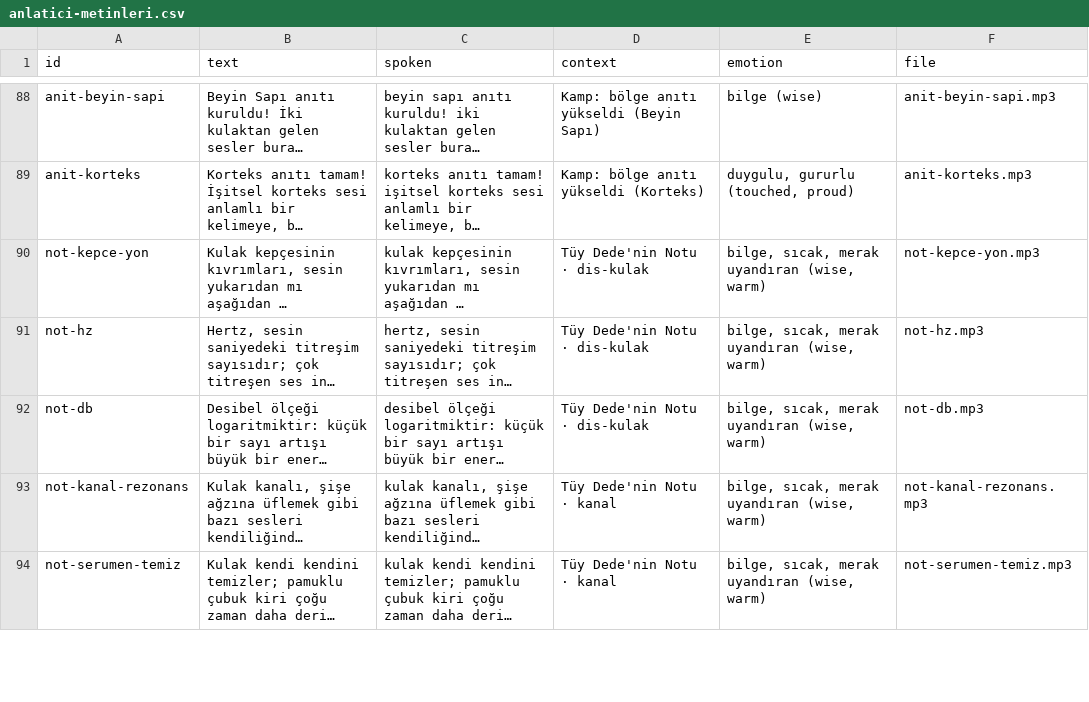
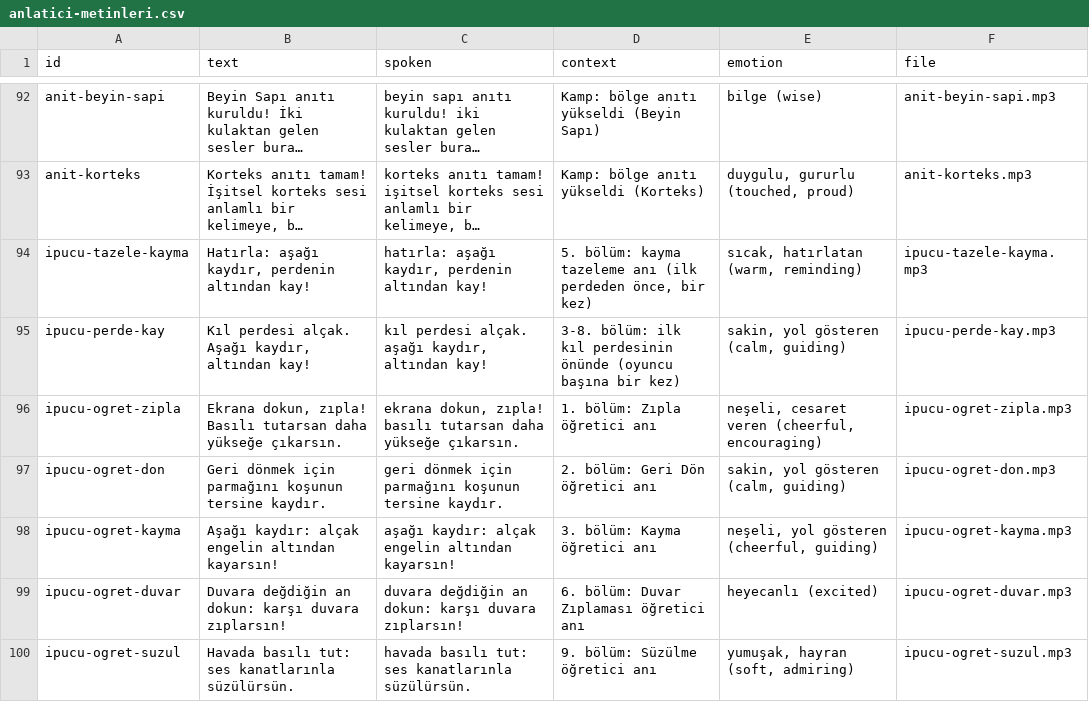
Before and after one commit to aihearX/Oyun, a CSV file: docs/anlatici-metinleri.csv, drawn as a sheet; only a part is shown, gaps mark what is left out; the shorter side is filled out with more unchanged rows; long unchanged cells end in …; the diff covers the shown part only; the diff names each change by its address in the sheet, - before the commit and + after, or states it on an @@ line.

```diff
--- a/docs/anlatici-metinleri.csv
+++ b/docs/anlatici-metinleri.csv
+row 94: ipucu-tazele-kayma | Hatırla: aşağı kaydır, perdenin altından kay! | hatırla: aşağı kaydır, perdenin altından kay! | 5. bölüm: kayma tazeleme anı (ilk perdeden önce, bir kez) | sıcak, hatırlatan (warm, reminding) | ipucu-tazele-kayma.mp3
+row 95: ipucu-perde-kay | Kıl perdesi alçak. Aşağı kaydır, altından kay! | kıl perdesi alçak. aşağı kaydır, altından kay! | 3-8. bölüm: ilk kıl perdesinin önünde (oyuncu başına bir kez) | sakin, yol gösteren (calm, guiding) | ipucu-perde-kay.mp3
+row 96: ipucu-ogret-zipla | Ekrana dokun, zıpla! Basılı tutarsan daha yükseğe çıkarsın. | ekrana dokun, zıpla! basılı tutarsan daha yükseğe çıkarsın. | 1. bölüm: Zıpla öğretici anı | neşeli, cesaret veren (cheerful, encouraging) | ipucu-ogret-zipla.mp3
+row 97: ipucu-ogret-don | Geri dönmek için parmağını koşunun tersine kaydır. | geri dönmek için parmağını koşunun tersine kaydır. | 2. bölüm: Geri Dön öğretici anı | sakin, yol gösteren (calm, guiding) | ipucu-ogret-don.mp3
+row 98: ipucu-ogret-kayma | Aşağı kaydır: alçak engelin altından kayarsın! | aşağı kaydır: alçak engelin altından kayarsın! | 3. bölüm: Kayma öğretici anı | neşeli, yol gösteren (cheerful, guiding) | ipucu-ogret-kayma.mp3
+row 99: ipucu-ogret-duvar | Duvara değdiğin an dokun: karşı duvara zıplarsın! | duvara değdiğin an dokun: karşı duvara zıplarsın! | 6. bölüm: Duvar Zıplaması öğretici anı | heyecanlı (excited) | ipucu-ogret-duvar.mp3
+row 100: ipucu-ogret-suzul | Havada basılı tut: ses kanatlarınla süzülürsün. | havada basılı tut: ses kanatlarınla süzülürsün. | 9. bölüm: Süzülme öğretici anı | yumuşak, hayran (soft, admiring) | ipucu-ogret-suzul.mp3
```
Also changed, not shown: 10 added rows and 3 edited cells elsewhere in this file, 25 other files.
